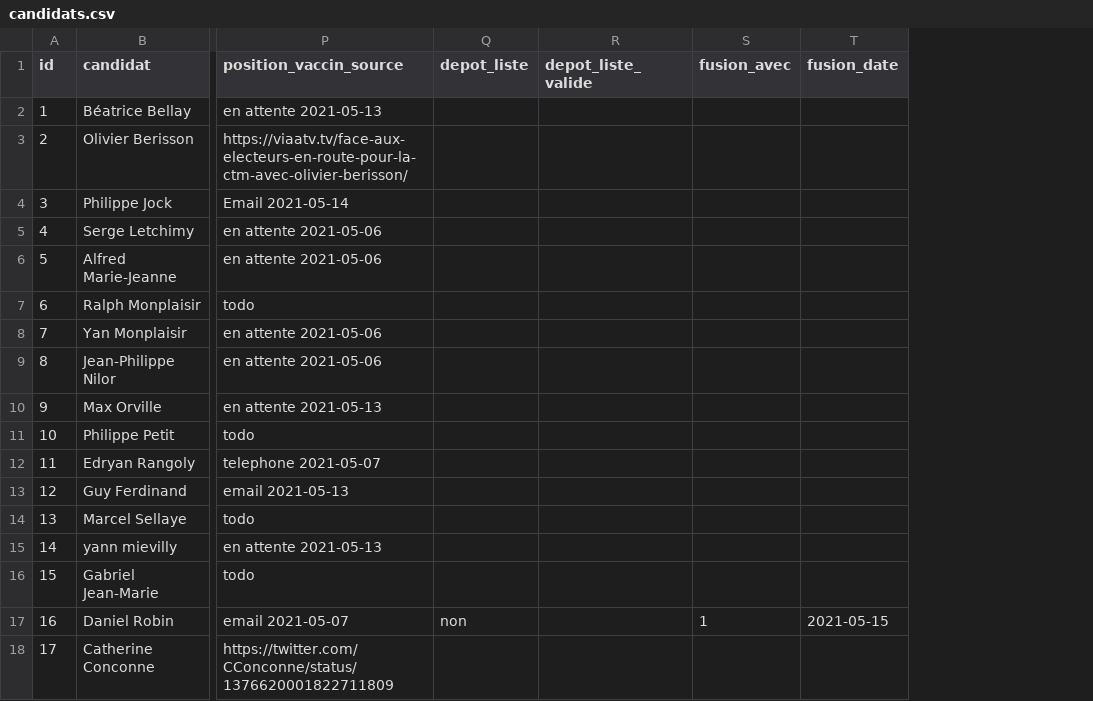
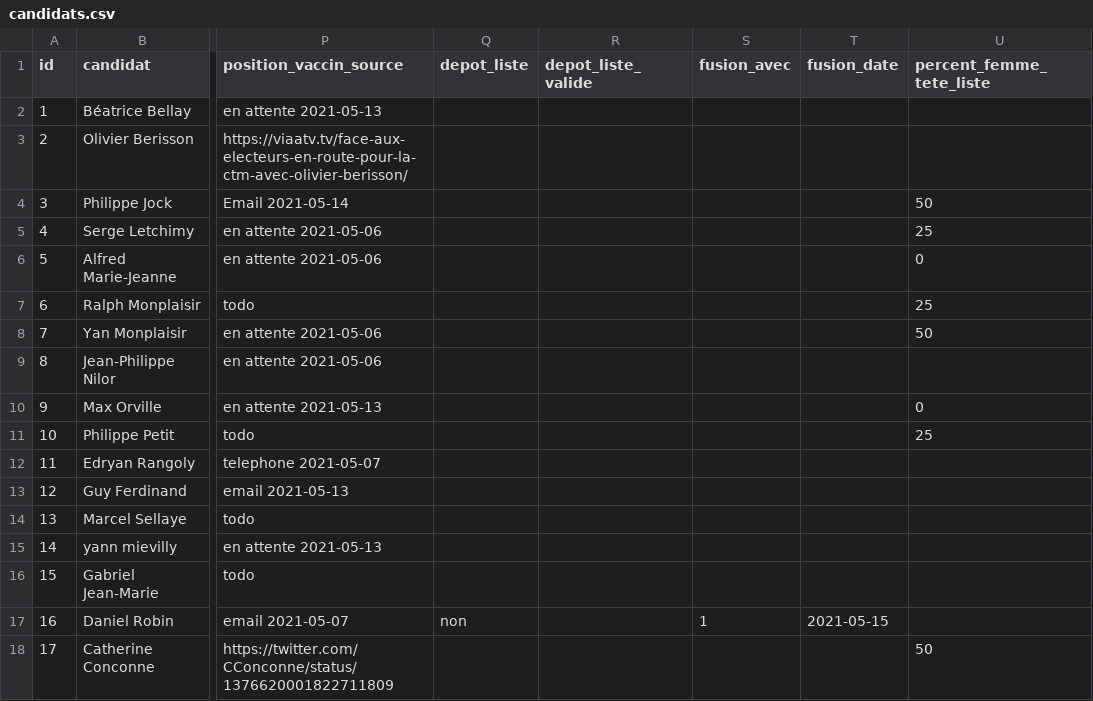
Before and after one commit to glefait/ctm-elections-2021, a CSV file: candidats.csv, drawn as a sheet; only a part is shown, gaps mark what is left out; the diff names each change by its address in the sheet, - before the commit and + after, or states it on an @@ line.

Commit message:
add proportion femme tete de liste

```diff
--- a/candidats.csv
+++ b/candidats.csv
+column U (percent_femme_tete_liste), rows 4-18: 50 | 25 | 0 | 25 | 50 |  | 0 | 25 |  |  |  |  |  |  | 50
```
Also changed, not shown: 1 other file.
